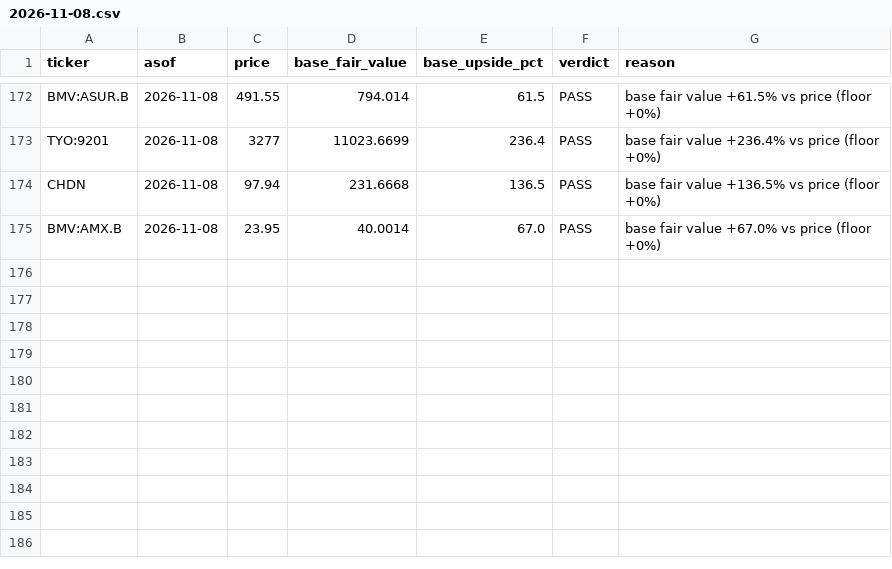
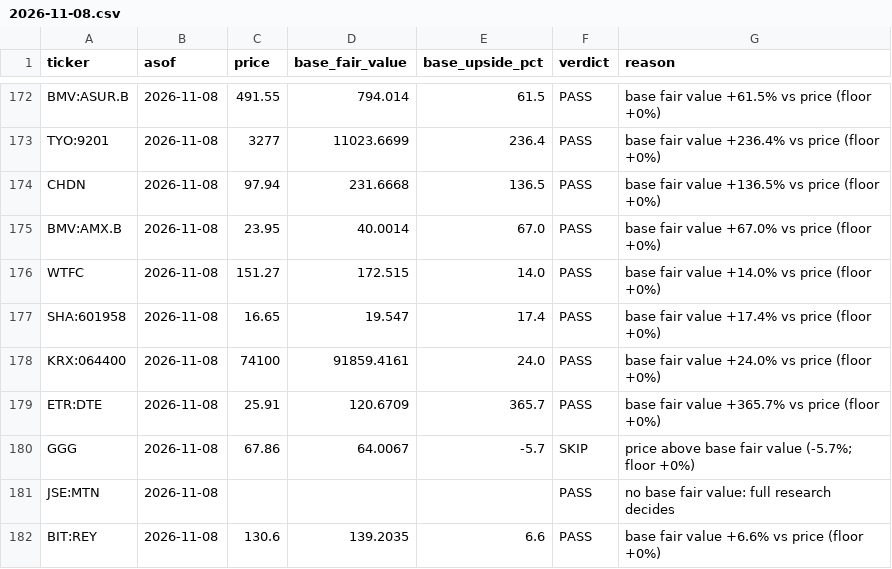
Before and after one commit to oskarajaspinall-cell/paper-portfolio, a CSV file: reports/prescreen/2026-11-08.csv, drawn as a sheet; only a part is shown, gaps mark what is left out; the diff names each change by its address in the sheet, - before the commit and + after, or states it on an @@ line.

```diff
--- a/reports/prescreen/2026-11-08.csv
+++ b/reports/prescreen/2026-11-08.csv
+row 176: WTFC | 2026-11-08 | 151.27 | 172.515 | 14.0 | PASS | base fair value +14.0% vs price (floor +0%)
+row 177: SHA:601958 | 2026-11-08 | 16.65 | 19.547 | 17.4 | PASS | base fair value +17.4% vs price (floor +0%)
+row 178: KRX:064400 | 2026-11-08 | 74100 | 91859.4161 | 24.0 | PASS | base fair value +24.0% vs price (floor +0%)
+row 179: ETR:DTE | 2026-11-08 | 25.91 | 120.6709 | 365.7 | PASS | base fair value +365.7% vs price (floor +0%)
+row 180: GGG | 2026-11-08 | 67.86 | 64.0067 | -5.7 | SKIP | price above base fair value (-5.7%; floor +0%)
+row 181: JSE:MTN | 2026-11-08 |  |  |  | PASS | no base fair value: full research decides
+row 182: BIT:REY | 2026-11-08 | 130.6 | 139.2035 | 6.6 | PASS | base fair value +6.6% vs price (floor +0%)
```
Also changed, not shown: portfolio/decisions.csv, portfolio/entry_watch.csv, 43 other files.
